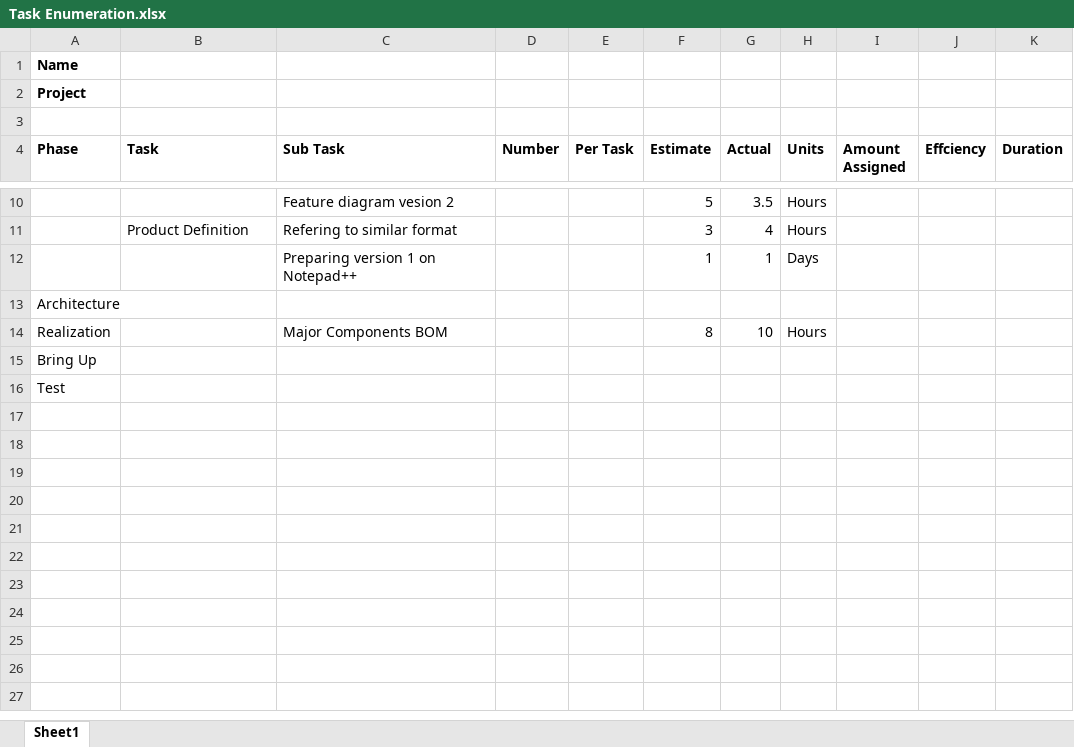
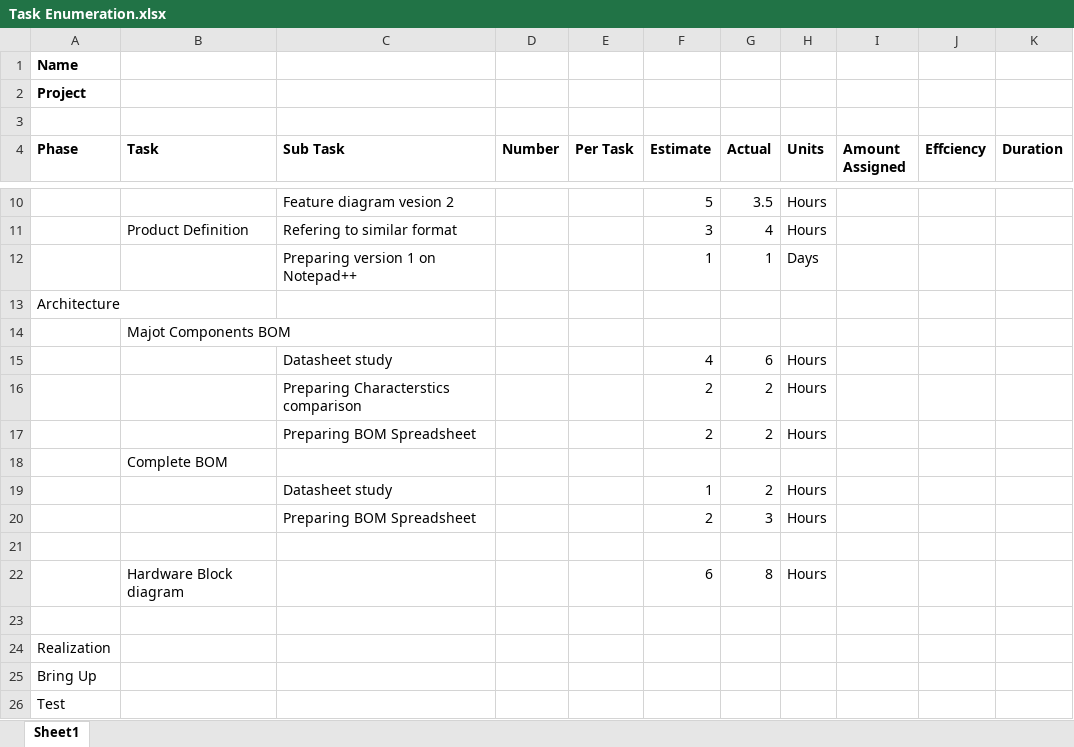
Before and after one commit to theengineeraccelerator/2017-Fall, an Excel workbook: Petros/Task Enumeration.xlsx, sheet Sheet1, drawn as a sheet; only a part is shown, gaps mark what is left out; values as stored, in another font and other column widths than the file's, no borders; addresses are those after the commit; the diff names each change by its address in the sheet, - before the commit and + after, or states it on an @@ line.

Commit message:
Hardware Hours included in Task Enumeration

```diff
--- a/Petros/Task Enumeration.xlsx (sheet Sheet1)
+++ b/Petros/Task Enumeration.xlsx (sheet Sheet1)
+row 14:  | Majot Components BOM
+row 15:  |  | Datasheet study |  |  | 4 | 6 | Hours
+row 16:  |  | Preparing Characterstics comparison |  |  | 2 | 2 | Hours
+row 17:  |  | Preparing BOM Spreadsheet |  |  | 2 | 2 | Hours
+row 18:  | Complete BOM
+row 19:  |  | Datasheet study |  |  | 1 | 2 | Hours
+row 20:  |  | Preparing BOM Spreadsheet |  |  | 2 | 3 | Hours
-row 21: Realization |  | Major Components BOM |  |  | 8 | 10 | Hours
+row 21: (empty)
+row 22:  | Hardware Block diagram |  |  |  | 6 | 8 | Hours
+row 23: (empty)
+row 24: Realization
```
Also changed, not shown: Oswyn/Deliverables Tracking.xlsx, Petros/Feedback.xlsx.
